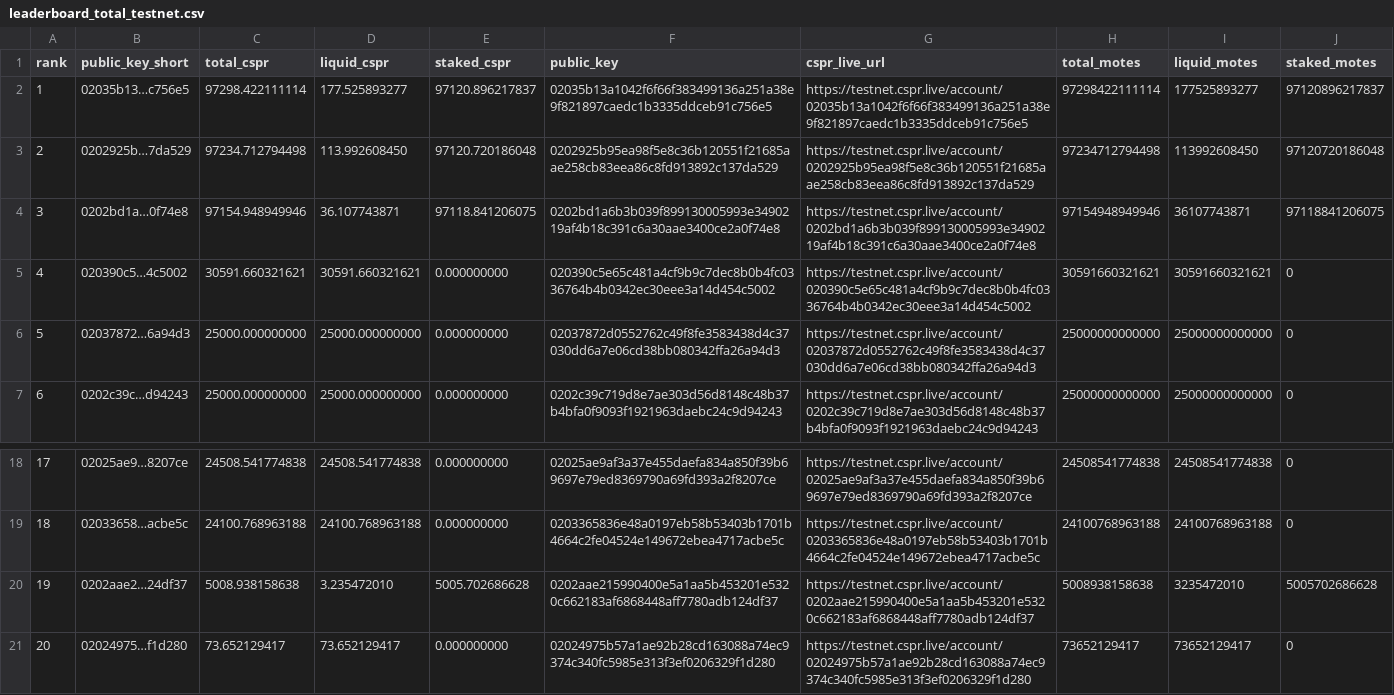
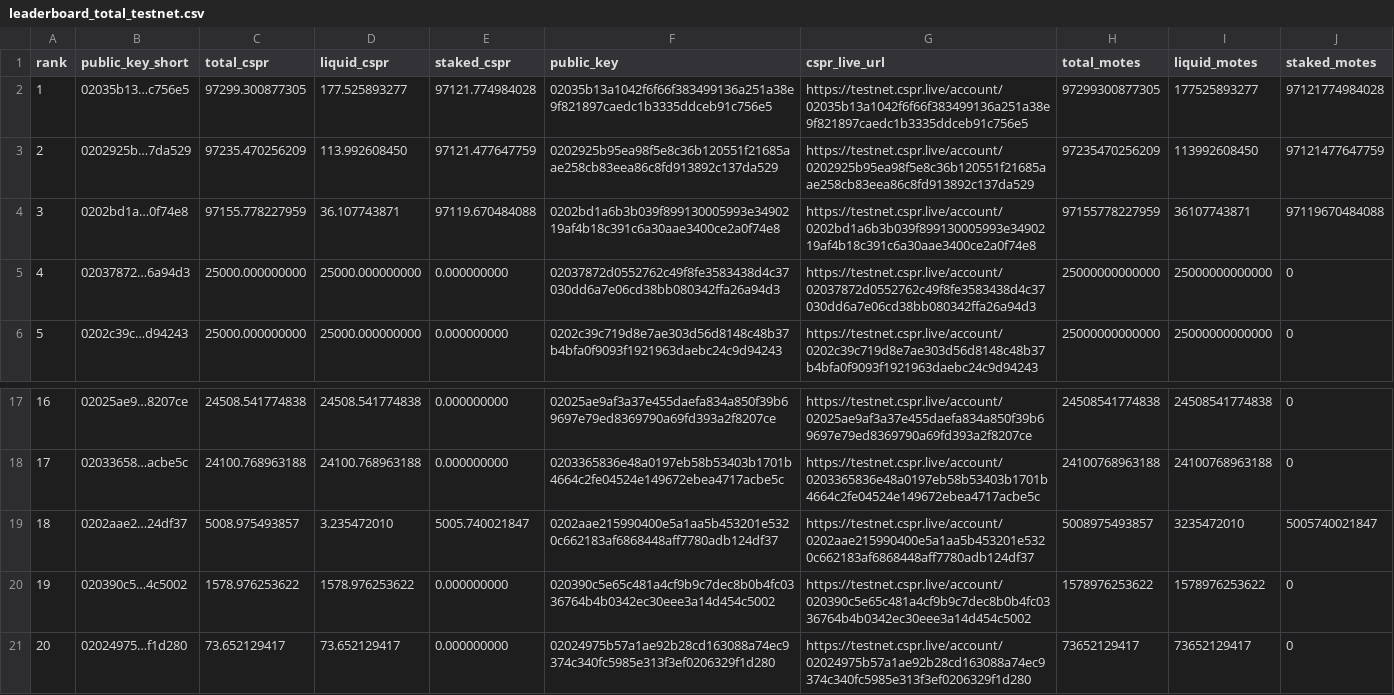
Before and after one commit to dorito-cm/casper-testnet-leaderboard, a CSV file: leaderboard_total_testnet.csv, drawn as a sheet; only a part is shown, gaps mark what is left out; removed rows and columns are numbered as before the commit, all else as after; the diff names each change by its address in the sheet, - before the commit and + after, or states it on an @@ line.

Commit message:
Auto-update leaderboard

```diff
--- a/leaderboard_total_testnet.csv
+++ b/leaderboard_total_testnet.csv
-C2 (total_cspr): 97298.422111114
+C2 (total_cspr): 97299.300877305
-E2 (staked_cspr): 97120.896217837
+E2 (staked_cspr): 97121.774984028
-H2 (total_motes): 97298422111114
+H2 (total_motes): 97299300877305
-J2 (staked_motes): 97120896217837
+J2 (staked_motes): 97121774984028
-C3 (total_cspr): 97234.712794498
+C3 (total_cspr): 97235.470256209
-E3 (staked_cspr): 97120.720186048
+E3 (staked_cspr): 97121.477647759
-H3 (total_motes): 97234712794498
+H3 (total_motes): 97235470256209
-J3 (staked_motes): 97120720186048
+J3 (staked_motes): 97121477647759
-C4 (total_cspr): 97154.948949946
+C4 (total_cspr): 97155.778227959
-E4 (staked_cspr): 97118.841206075
+E4 (staked_cspr): 97119.670484088
-H4 (total_motes): 97154948949946
+H4 (total_motes): 97155778227959
-J4 (staked_motes): 97118841206075
+J4 (staked_motes): 97119670484088
-row 5: 4 | 020390c5…4c5002 | 30591.660321621 | 30591.660321621 | 0.000000000 | 020390c5e65c481a4cf9b9c7dec8b0b4fc0336764b4b0342ec30eee3a14d454c5002 | https://testnet.cspr.live/account/020390c5e65c481a4cf9b9c7dec8b0b4fc0336764b4b0342ec30eee3a14d454c5002 | 30591660321621 | 30591660321621 | 0
@@ column A (rank) renumbered between rows 5 and 19 @@
-C19 (total_cspr): 5008.938158638
+C19 (total_cspr): 5008.975493857
-E19 (staked_cspr): 5005.702686628
+E19 (staked_cspr): 5005.740021847
-H19 (total_motes): 5008938158638
+H19 (total_motes): 5008975493857
-J19 (staked_motes): 5005702686628
+J19 (staked_motes): 5005740021847
+row 20: 19 | 020390c5…4c5002 | 1578.976253622 | 1578.976253622 | 0.000000000 | 020390c5e65c481a4cf9b9c7dec8b0b4fc0336764b4b0342ec30eee3a14d454c5002 | https://testnet.cspr.live/account/020390c5e65c481a4cf9b9c7dec8b0b4fc0336764b4b0342ec30eee3a14d454c5002 | 1578976253622 | 1578976253622 | 0
```
Also changed, not shown: 1 other file.
